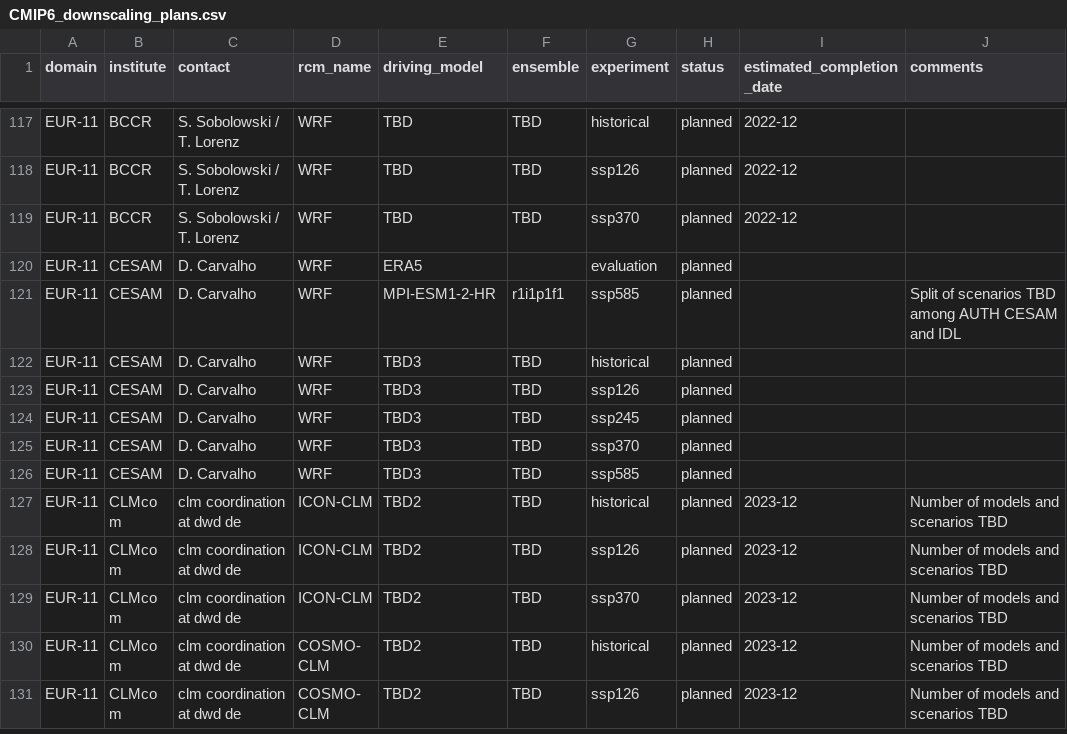
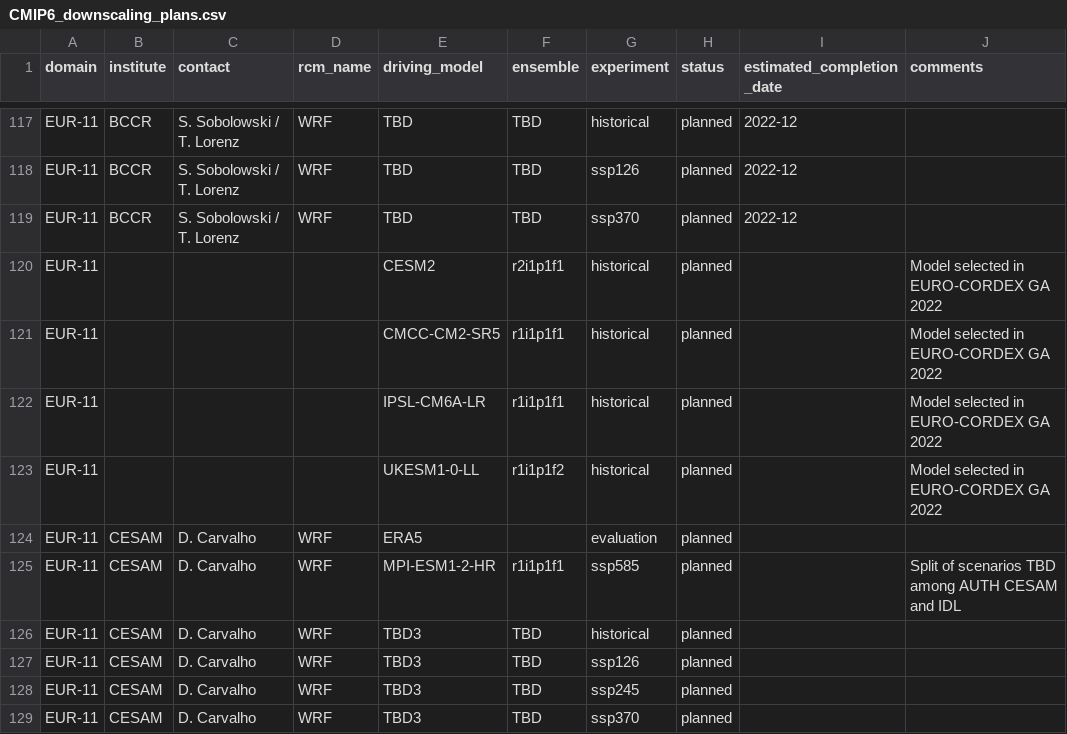
Before and after one commit to jesusff/cmip6-for-cordex, a CSV file: CMIP6_downscaling_plans.csv, drawn as a sheet; only a part is shown, gaps mark what is left out; the shorter side is filled out with more unchanged rows; the diff names each change by its address in the sheet, - before the commit and + after, or states it on an @@ line.

Commit message:
Add models selected in the EURO-CORDEX GA to tables

```diff
--- a/CMIP6_downscaling_plans.csv
+++ b/CMIP6_downscaling_plans.csv
+row 120: EUR-11 |  |  |  | CESM2 | r2i1p1f1 | historical | planned |  | Model selected in EURO-CORDEX GA 2022
+row 121: EUR-11 |  |  |  | CMCC-CM2-SR5 | r1i1p1f1 | historical | planned |  | Model selected in EURO-CORDEX GA 2022
+row 122: EUR-11 |  |  |  | IPSL-CM6A-LR | r1i1p1f1 | historical | planned |  | Model selected in EURO-CORDEX GA 2022
+row 123: EUR-11 |  |  |  | UKESM1-0-LL | r1i1p1f2 | historical | planned |  | Model selected in EURO-CORDEX GA 2022
```
Also changed, not shown: 1 other file.
